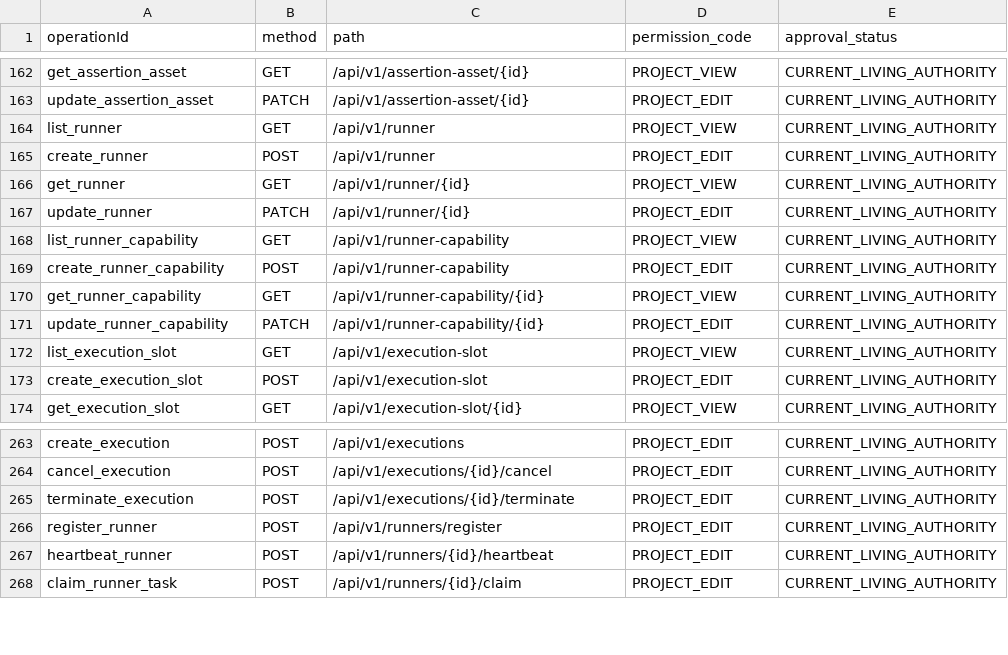
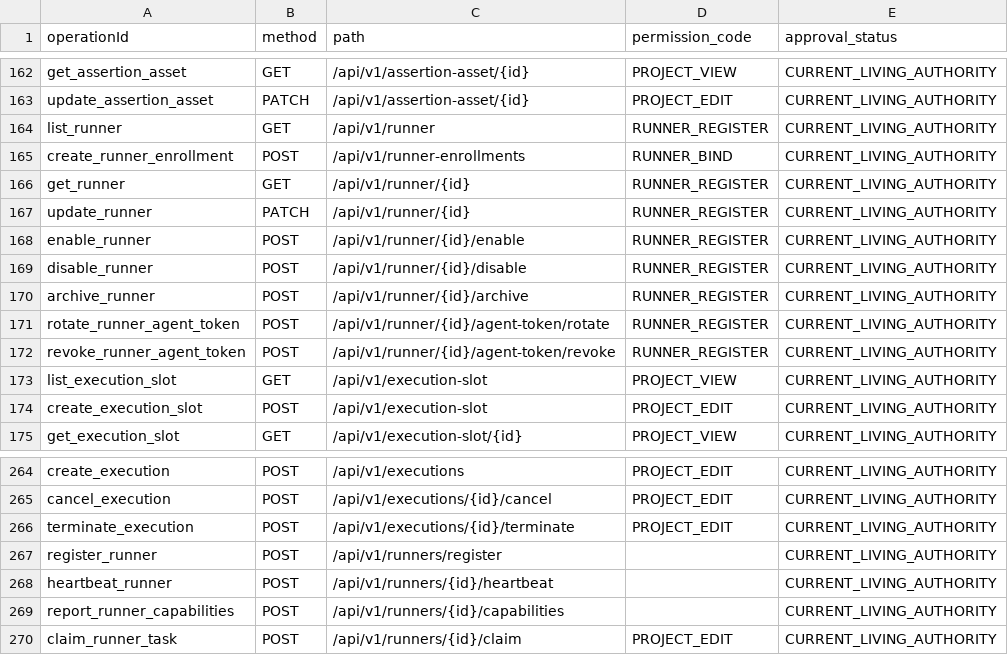
Before and after one commit to saltedfish-lg/ai-auto-test-platform, a CSV file: docs/authority/编码权威事实/OPENAPI/operation-permission-mapping.csv, drawn as a sheet; only a part is shown, gaps mark what is left out.

```diff
--- a/docs/authority/编码权威事实/OPENAPI/operation-permission-mapping.csv
+++ b/docs/authority/编码权威事实/OPENAPI/operation-permission-mapping.csv
@@ -163,10 +163,11 @@ get_assertion_asset,GET,/api/v1/assertion-asset/{id},PROJECT_VIEW,CURRENT_LIVING
 update_assertion_asset,PATCH,/api/v1/assertion-asset/{id},PROJECT_EDIT,CURRENT_LIVING_AUTHORITY
-list_runner,GET,/api/v1/runner,PROJECT_VIEW,CURRENT_LIVING_AUTHORITY
-create_runner,POST,/api/v1/runner,PROJECT_EDIT,CURRENT_LIVING_AUTHORITY
-get_runner,GET,/api/v1/runner/{id},PROJECT_VIEW,CURRENT_LIVING_AUTHORITY
-update_runner,PATCH,/api/v1/runner/{id},PROJECT_EDIT,CURRENT_LIVING_AUTHORITY
-list_runner_capability,GET,/api/v1/runner-capability,PROJECT_VIEW,CURRENT_LIVING_AUTHORITY
-create_runner_capability,POST,/api/v1/runner-capability,PROJECT_EDIT,CURRENT_LIVING_AUTHORITY
-get_runner_capability,GET,/api/v1/runner-capability/{id},PROJECT_VIEW,CURRENT_LIVING_AUTHORITY
-update_runner_capability,PATCH,/api/v1/runner-capability/{id},PROJECT_EDIT,CURRENT_LIVING_AUTHORITY
+list_runner,GET,/api/v1/runner,RUNNER_REGISTER,CURRENT_LIVING_AUTHORITY
+create_runner_enrollment,POST,/api/v1/runner-enrollments,RUNNER_BIND,CURRENT_LIVING_AUTHORITY
+get_runner,GET,/api/v1/runner/{id},RUNNER_REGISTER,CURRENT_LIVING_AUTHORITY
+update_runner,PATCH,/api/v1/runner/{id},RUNNER_REGISTER,CURRENT_LIVING_AUTHORITY
+enable_runner,POST,/api/v1/runner/{id}/enable,RUNNER_REGISTER,CURRENT_LIVING_AUTHORITY
+disable_runner,POST,/api/v1/runner/{id}/disable,RUNNER_REGISTER,CURRENT_LIVING_AUTHORITY
+archive_runner,POST,/api/v1/runner/{id}/archive,RUNNER_REGISTER,CURRENT_LIVING_AUTHORITY
+rotate_runner_agent_token,POST,/api/v1/runner/{id}/agent-token/rotate,RUNNER_REGISTER,CURRENT_LIVING_AUTHORITY
+revoke_runner_agent_token,POST,/api/v1/runner/{id}/agent-token/revoke,RUNNER_REGISTER,CURRENT_LIVING_AUTHORITY
 list_execution_slot,GET,/api/v1/execution-slot,PROJECT_VIEW,CURRENT_LIVING_AUTHORITY
@@ -265,4 +266,5 @@ cancel_execution,POST,/api/v1/executions/{id}/cancel,PROJECT_EDIT,CURRENT_LIVING
 terminate_execution,POST,/api/v1/executions/{id}/terminate,PROJECT_EDIT,CURRENT_LIVING_AUTHORITY
-register_runner,POST,/api/v1/runners/register,PROJECT_EDIT,CURRENT_LIVING_AUTHORITY
-heartbeat_runner,POST,/api/v1/runners/{id}/heartbeat,PROJECT_EDIT,CURRENT_LIVING_AUTHORITY
+register_runner,POST,/api/v1/runners/register,,CURRENT_LIVING_AUTHORITY
+heartbeat_runner,POST,/api/v1/runners/{id}/heartbeat,,CURRENT_LIVING_AUTHORITY
+report_runner_capabilities,POST,/api/v1/runners/{id}/capabilities,,CURRENT_LIVING_AUTHORITY
 claim_runner_task,POST,/api/v1/runners/{id}/claim,PROJECT_EDIT,CURRENT_LIVING_AUTHORITY
```
Also changed, not shown: docs/authority/编码权威事实/ACCEPTANCE_CLOSURE/acceptance-closure.csv, docs/authority/编码权威事实/DATABASE_DDL/object-table-mapping.csv, 51 other files.
